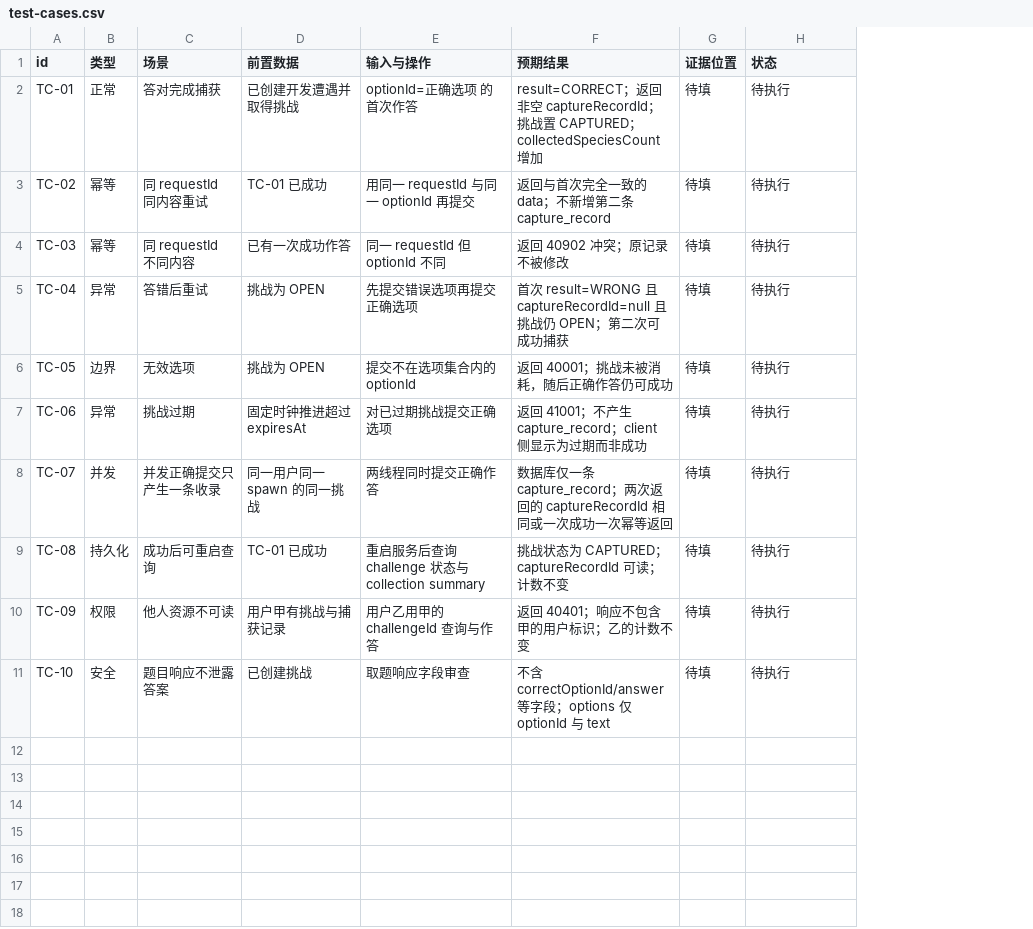
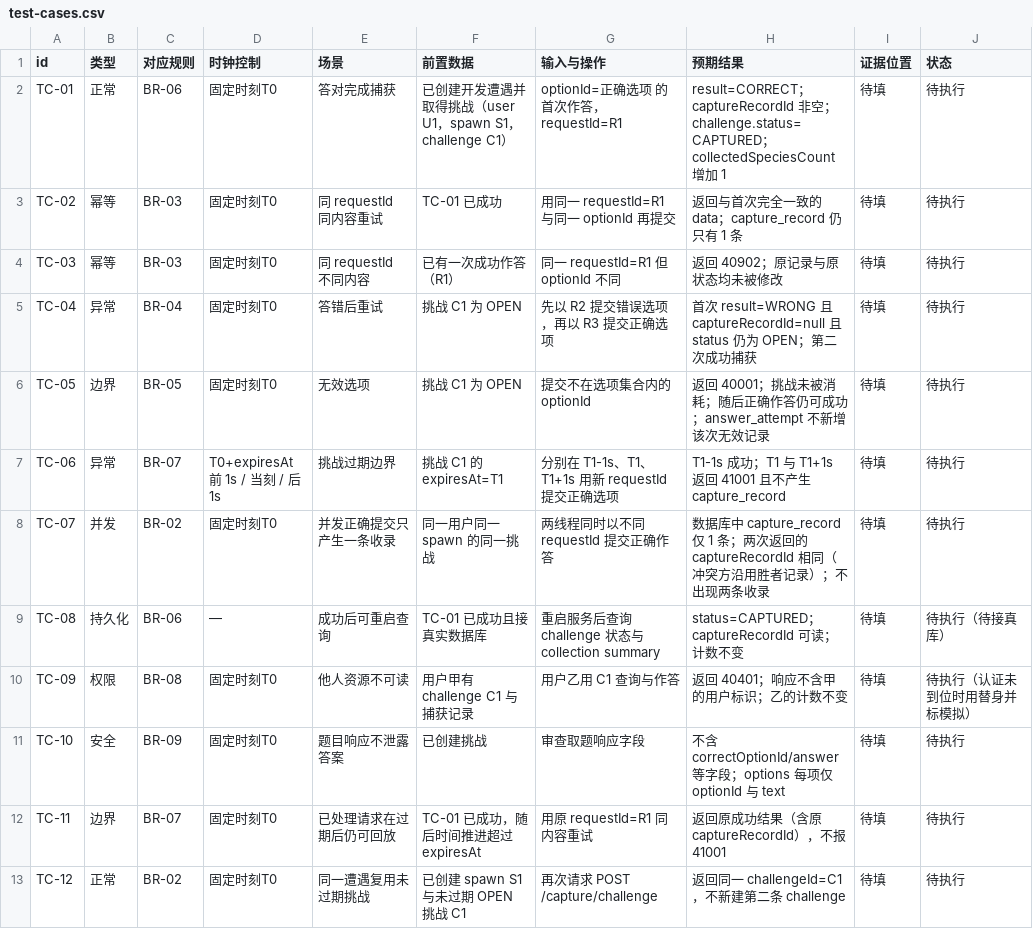
Before and after one commit to anghuw/PKMON, a CSV file: docs/stage2/members/sunhongyi/design/test-cases.csv, drawn as a sheet; addresses are those after the commit; the diff names each change by its address in the sheet, - before the commit and + after, or states it on an @@ line.

```diff
--- a/docs/stage2/members/sunhongyi/design/test-cases.csv
+++ b/docs/stage2/members/sunhongyi/design/test-cases.csv
+column C (对应规则), rows 2-11: BR-06 | BR-03 | BR-03 | BR-04 | BR-05 | BR-07 | BR-02 | BR-06 | BR-08 | BR-09
+column D (时钟控制), rows 2-11: 固定时刻T0 | 固定时刻T0 | 固定时刻T0 | 固定时刻T0 | 固定时刻T0 | T0+expiresAt 前 1s / 当刻 / 后 1s | 固定时刻T0 | — | 固定时刻T0 | 固定时刻T0
-F2 (前置数据): 已创建开发遭遇并取得挑战
+F2 (前置数据): 已创建开发遭遇并取得挑战（user U1，spawn S1，challenge C1）
-G2 (输入与操作): optionId=正确选项 的首次作答
+G2 (输入与操作): optionId=正确选项 的首次作答，requestId=R1
-H2 (预期结果): result=CORRECT；返回非空 captureRecordId；挑战置 CAPTURED；collectedSpeciesCount 增加
+H2 (预期结果): result=CORRECT；captureRecordId 非空；challenge.status=CAPTURED；collectedSpeciesCount 增加 1
-G3 (输入与操作): 用同一 requestId 与同一 optionId 再提交
+G3 (输入与操作): 用同一 requestId=R1 与同一 optionId 再提交
-H3 (预期结果): 返回与首次完全一致的 data；不新增第二条 capture_record
+H3 (预期结果): 返回与首次完全一致的 data；capture_record 仍只有 1 条
-F4 (前置数据): 已有一次成功作答
+F4 (前置数据): 已有一次成功作答（R1）
-G4 (输入与操作): 同一 requestId 但 optionId 不同
+G4 (输入与操作): 同一 requestId=R1 但 optionId 不同
-H4 (预期结果): 返回 40902 冲突；原记录不被修改
+H4 (预期结果): 返回 40902；原记录与原状态均未被修改
-F5:F6 (前置数据): 挑战为 OPEN
+F5:F6 (前置数据): 挑战 C1 为 OPEN
-G5 (输入与操作): 先提交错误选项再提交正确选项
+G5 (输入与操作): 先以 R2 提交错误选项，再以 R3 提交正确选项
-H5 (预期结果): …captureRecordId=null 且挑战仍 OPEN；第二次可成功…
+H5 (预期结果): …captureRecordId=null 且 status 仍为 OPEN；第二次成功…
-H6 (预期结果): 返回 40001；挑战未被消耗，随后正确作答仍可成功
+H6 (预期结果): 返回 40001；挑战未被消耗；随后正确作答仍可成功；answer_attempt 不新增该次无效记录
-E7 (场景): 挑战过期
+E7 (场景): 挑战过期边界
-F7 (前置数据): 固定时钟推进超过 expiresAt
+F7 (前置数据): 挑战 C1 的 expiresAt=T1
-G7 (输入与操作): 对已过期挑战提交正确选项
+G7 (输入与操作): 分别在 T1-1s、T1、T1+1s 用新 requestId 提交正确选项
-H7 (预期结果): 返回 41001；不产生 capture_record；client 侧显示为过期而非成功
+H7 (预期结果): T1-1s 成功；T1 与 T1+1s 返回 41001 且不产生 capture_record
-G8 (输入与操作): 两线程同时提交正确作答
+G8 (输入与操作): 两线程同时以不同 requestId 提交正确作答
-H8 (预期结果): 数据库仅一条 capture_record；两次返回的 captureRecordId 相同或一次成功一次幂等返回
+H8 (预期结果): 数据库中 capture_record 仅 1 条；两次返回的 captureRecordId 相同（冲突方沿用胜者记录）；不出现两条收录
-F9 (前置数据): TC-01 已成功
+F9 (前置数据): TC-01 已成功且接真实数据库
-H9 (预期结果): 挑战状态为 CAPTURED；captureRecordId 可读；计数不变
+H9 (预期结果): status=CAPTURED；captureRecordId 可读；计数不变
-J9 (状态): 待执行
+J9 (状态): 待执行（待接真库）
-F10 (前置数据): 用户甲有挑战与捕获记录
+F10 (前置数据): 用户甲有 challenge C1 与捕获记录
-G10 (输入与操作): 用户乙用甲的 challengeId 查询与作答
+G10 (输入与操作): 用户乙用 C1 查询与作答
-H10 (预期结果): 返回 40401；响应不包含甲的用户标识；乙的计数不变
+H10 (预期结果): 返回 40401；响应不含甲的用户标识；乙的计数不变
-J10 (状态): 待执行
+J10 (状态): 待执行（认证未到位时用替身并标模拟）
-G11 (输入与操作): 取题响应字段审查
+G11 (输入与操作): 审查取题响应字段
-H11 (预期结果): …；options 仅…
+H11 (预期结果): …；options 每项仅…
+row 12: TC-11 | 边界 | BR-07 | 固定时刻T0 | 已处理请求在过期后仍可回放 | TC-01 已成功，随后时间推进超过 expiresAt | 用原 requestId=R1 同内容重试 | 返回原成功结果（含原 captureRecordId），不报 41001 | 待填 | 待执行
+row 13: TC-12 | 正常 | BR-02 | 固定时刻T0 | 同一遭遇复用未过期挑战 | 已创建 spawn S1 与未过期 OPEN 挑战 C1 | 再次请求 POST /capture/challenge | 返回同一 challengeId=C1，不新建第二条 challenge | 待填 | 待执行
```
Also changed, not shown: docs/stage2/members/sunhongyi/analysis/questions.csv, docs/stage2/members/sunhongyi/design/analysis-to-design.csv, 12 other files.
